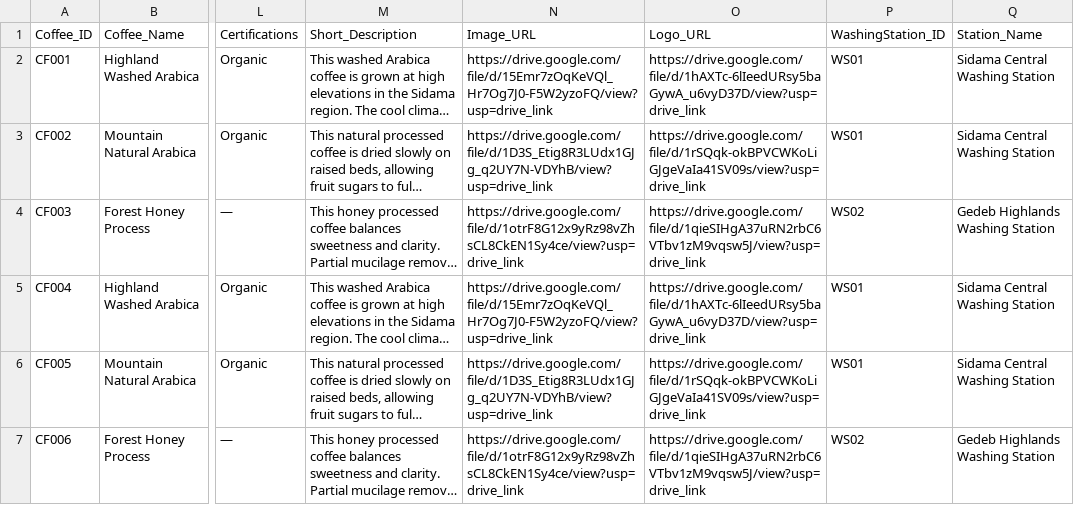
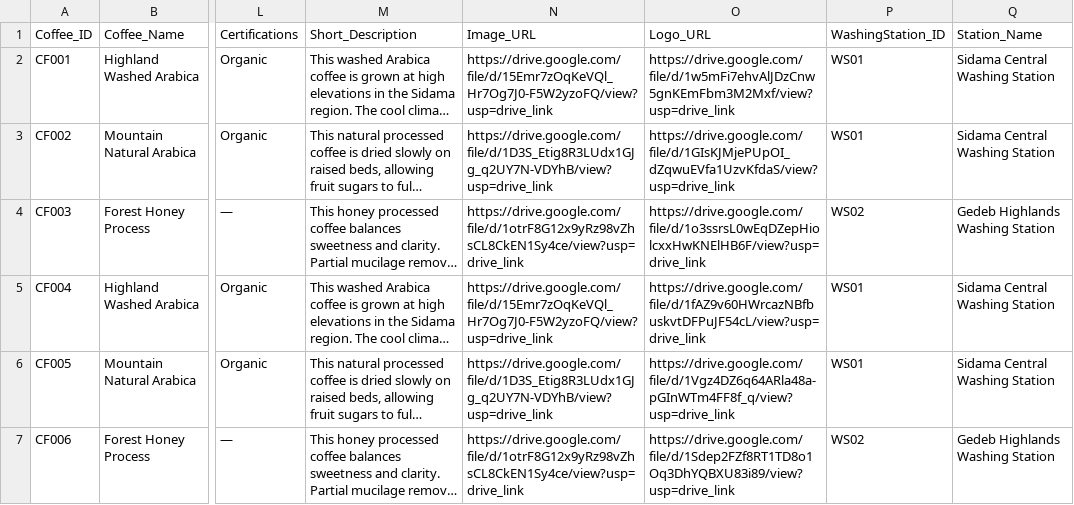
Before and after one commit to davegmmiii-design/Product-Catalog, a CSV file: Product Caltalog.csv, drawn as a sheet; only a part is shown, gaps mark what is left out; long unchanged cells end in …; the diff names each change by its address in the sheet, - before the commit and + after, or states it on an @@ line.

Commit message:
Update logo URLs in app.js and CSV based on user modifications

```diff
--- a/Product Caltalog.csv
+++ b/Product Caltalog.csv
-O2 (Logo_URL): https://drive.google.com/file/d/1hAXTc-6lIeedURsy5baGywA_u6vyD37D/view?usp=drive_link
+O2 (Logo_URL): https://drive.google.com/file/d/1w5mFi7ehvAlJDzCnw5gnKEmFbm3M2Mxf/view?usp=drive_link
-O3 (Logo_URL): https://drive.google.com/file/d/1rSQqk-okBPVCWKoLiGJgeVaIa41SV09s/view?usp=drive_link
+O3 (Logo_URL): https://drive.google.com/file/d/1GIsKJMjePUpOI_dZqwuEVfa1UzvKfdaS/view?usp=drive_link
-O4 (Logo_URL): https://drive.google.com/file/d/1qieSIHgA37uRN2rbC6VTbv1zM9vqsw5J/view?usp=drive_link
+O4 (Logo_URL): https://drive.google.com/file/d/1o3ssrsL0wEqDZepHiolcxxHwKNElHB6F/view?usp=drive_link
-O5 (Logo_URL): https://drive.google.com/file/d/1hAXTc-6lIeedURsy5baGywA_u6vyD37D/view?usp=drive_link
+O5 (Logo_URL): https://drive.google.com/file/d/1fAZ9v60HWrcazNBfbuskvtDFPuJF54cL/view?usp=drive_link
-O6 (Logo_URL): https://drive.google.com/file/d/1rSQqk-okBPVCWKoLiGJgeVaIa41SV09s/view?usp=drive_link
+O6 (Logo_URL): https://drive.google.com/file/d/1Vgz4DZ6q64ARla48a-pGInWTm4FF8f_q/view?usp=drive_link
-O7 (Logo_URL): https://drive.google.com/file/d/1qieSIHgA37uRN2rbC6VTbv1zM9vqsw5J/view?usp=drive_link
+O7 (Logo_URL): https://drive.google.com/file/d/1Sdep2FZf8RT1TD8o1Oq3DhYQBXU83i89/view?usp=drive_link
```
Also changed, not shown: 1 other file.
